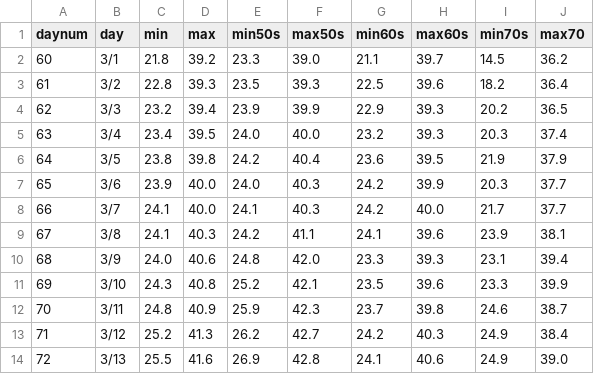
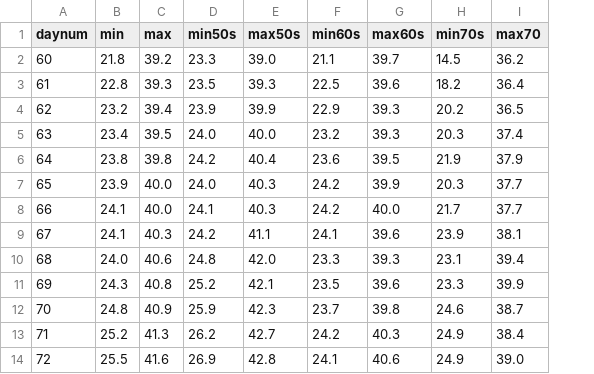
Before and after one commit to kevinawalsh/climate, a CSV file: sd-card/daily.csv, drawn as a sheet; only a part is shown; the diff names each change by its address in the sheet, - before the commit and + after, or states it on an @@ line.

```diff
--- a/sd-card/daily.csv
+++ b/sd-card/daily.csv
-column B (day), rows 2-14: 3/1 | 3/2 | 3/3 | 3/4 | 3/5 | 3/6 | 3/7 | 3/8 | 3/9 | 3/10 | 3/11 | 3/12 | 3/13
```
Also changed, not shown: 2 other files.
